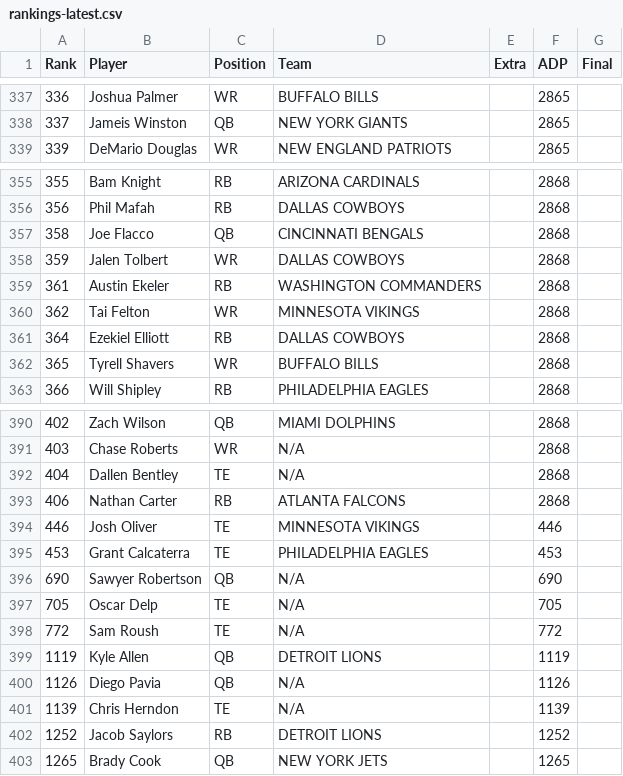
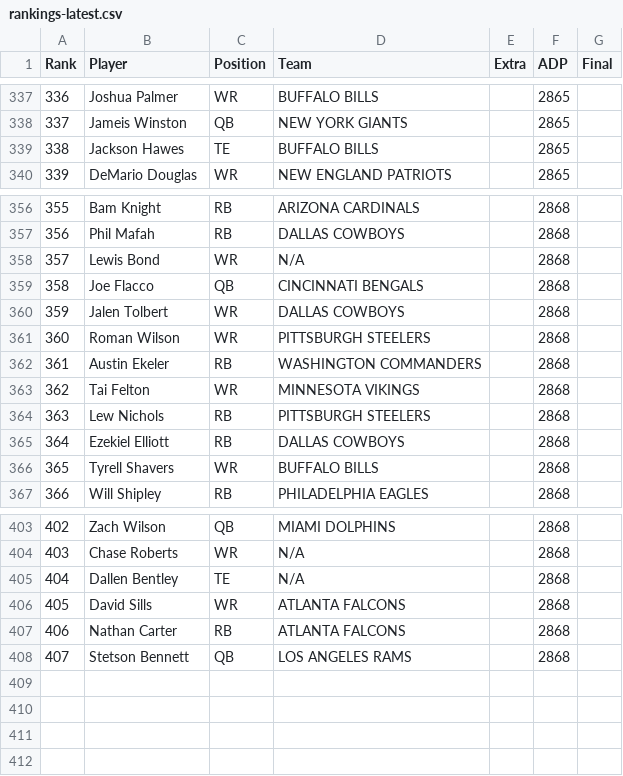
Before and after one commit to Louieza23/draft-compass-rankings, a CSV file: data/processed/underdog/rankings-latest.csv, drawn as a sheet; only a part is shown, gaps mark what is left out; the diff covers the shown part only.

```diff
--- a/data/processed/underdog/rankings-latest.csv
+++ b/data/processed/underdog/rankings-latest.csv
@@ -338,2 +338,3 @@ Rank,Player,Position,Team,Extra,ADP,Final
 337,Jameis Winston,QB,NEW YORK GIANTS,,2865,
+338,Jackson Hawes,TE,BUFFALO BILLS,,2865,
 339,DeMario Douglas,WR,NEW ENGLAND PATRIOTS,,2865,
@@ -356,6 +357,9 @@ Rank,Player,Position,Team,Extra,ADP,Final
 356,Phil Mafah,RB,DALLAS COWBOYS,,2868,
+357,Lewis Bond,WR,N/A,,2868,
 358,Joe Flacco,QB,CINCINNATI BENGALS,,2868,
 359,Jalen Tolbert,WR,DALLAS COWBOYS,,2868,
+360,Roman Wilson,WR,PITTSBURGH STEELERS,,2868,
 361,Austin Ekeler,RB,WASHINGTON COMMANDERS,,2868,
 362,Tai Felton,WR,MINNESOTA VIKINGS,,2868,
+363,Lew Nichols,RB,PITTSBURGH STEELERS,,2868,
 364,Ezekiel Elliott,RB,DALLAS COWBOYS,,2868,
@@ -392,12 +405,4 @@ Rank,Player,Position,Team,Extra,ADP,Final
 404,Dallen Bentley,TE,N/A,,2868,
+405,David Sills,WR,ATLANTA FALCONS,,2868,
 406,Nathan Carter,RB,ATLANTA FALCONS,,2868,
-446,Josh Oliver,TE,MINNESOTA VIKINGS,,446,
-453,Grant Calcaterra,TE,PHILADELPHIA EAGLES,,453,
-690,Sawyer Robertson,QB,N/A,,690,
-705,Oscar Delp,TE,N/A,,705,
-772,Sam Roush,TE,N/A,,772,
-1119,Kyle Allen,QB,DETROIT LIONS,,1119,
-1126,Diego Pavia,QB,N/A,,1126,
-1139,Chris Herndon,TE,N/A,,1139,
-1252,Jacob Saylors,RB,DETROIT LIONS,,1252,
-1265,Brady Cook,QB,NEW YORK JETS,,1265,
+407,Stetson Bennett,QB,LOS ANGELES RAMS,,2868,
```
Also changed, not shown: 9 added rows elsewhere in this file, data/processed/fantasycalc/rankings-dynasty_2qb-latest.csv, data/processed/fantasycalc/rankings-redraft_1qb-latest.csv, 28 other files.
